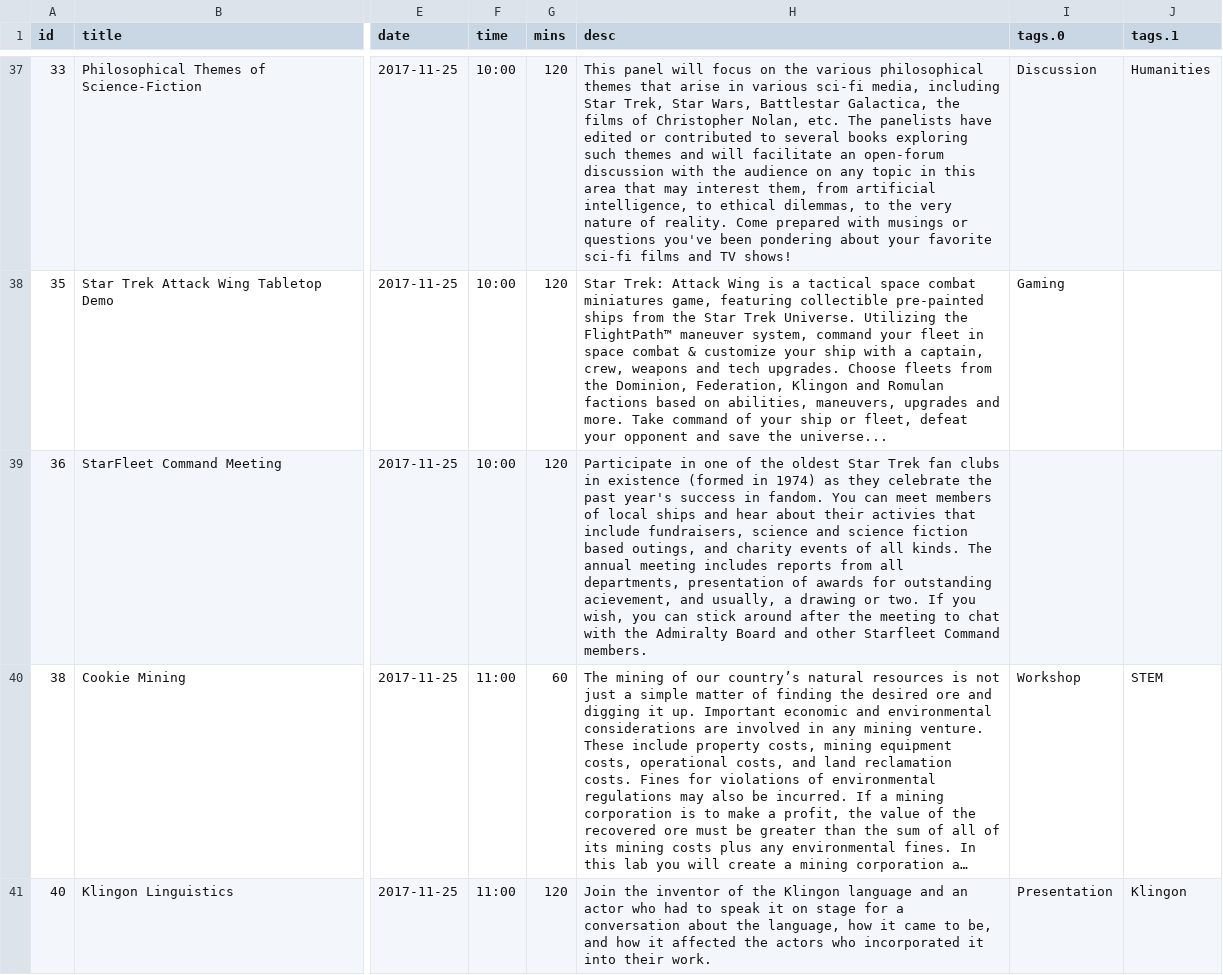
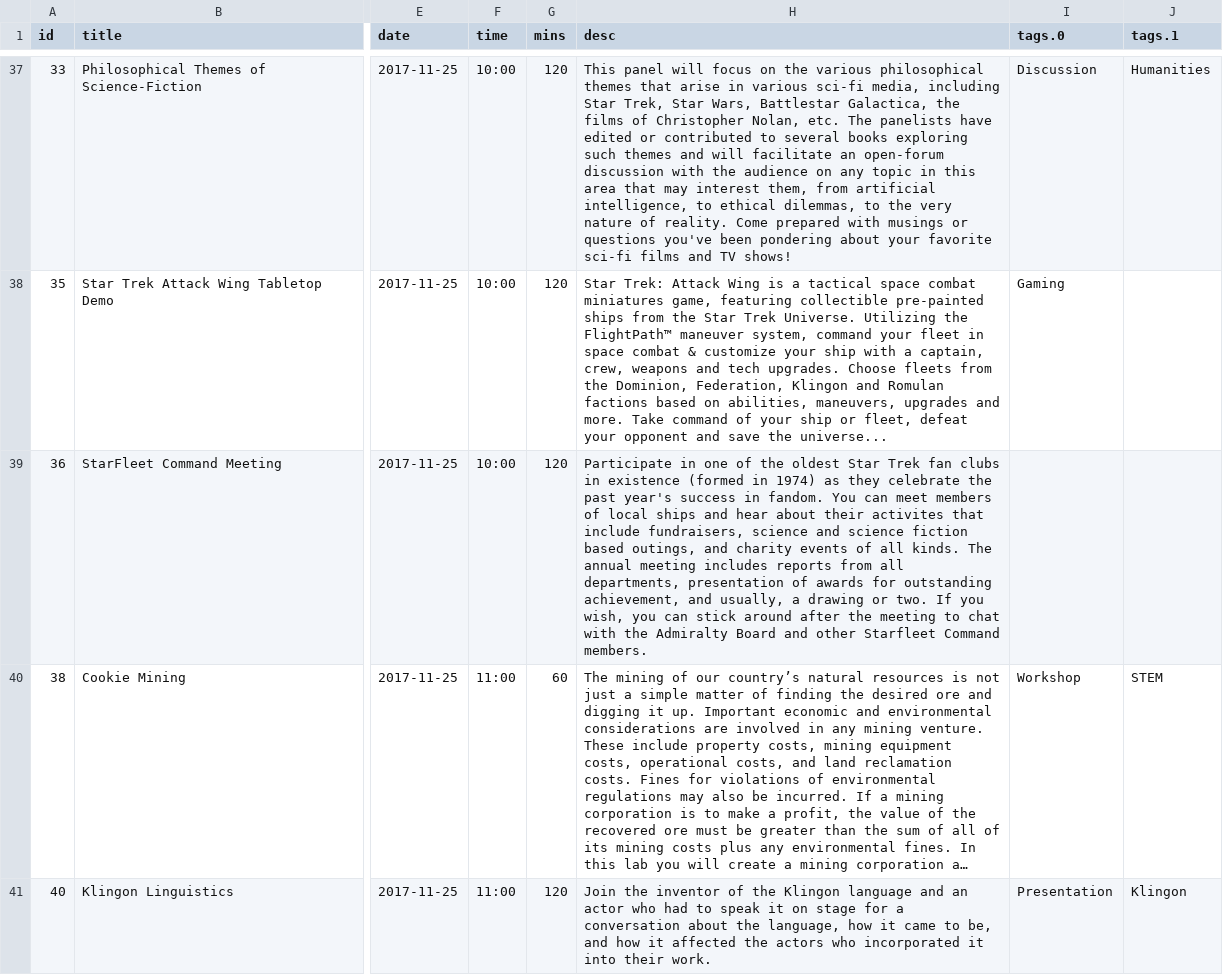
Before and after one commit to StarbaseIndy/StarbaseIndy, a CSV file: 2017/util/1lM2W52BqQCc249g3NhRiIBvKllJTc0f6z_ES-QBpqrs.0.csv, drawn as a sheet; only a part is shown, gaps mark what is left out; long unchanged cells end in …; the diff names each change by its address in the sheet, - before the commit and + after, or states it on an @@ line.

```diff
--- a/2017/util/1lM2W52BqQCc249g3NhRiIBvKllJTc0f6z_ES-QBpqrs.0.csv
+++ b/2017/util/1lM2W52BqQCc249g3NhRiIBvKllJTc0f6z_ES-QBpqrs.0.csv
-H39 (desc): …about their activies that include fundraisers, science and science fiction based outings, and charity events of all kinds. The annual meeting includes reports from all departments, presentation of awards for outstanding acievement, and usually,…
+H39 (desc): …about their activites that include fundraisers, science and science fiction based outings, and charity events of all kinds. The annual meeting includes reports from all departments, presentation of awards for outstanding achievement, and usually,…
```
Also changed, not shown: 3 other files.
